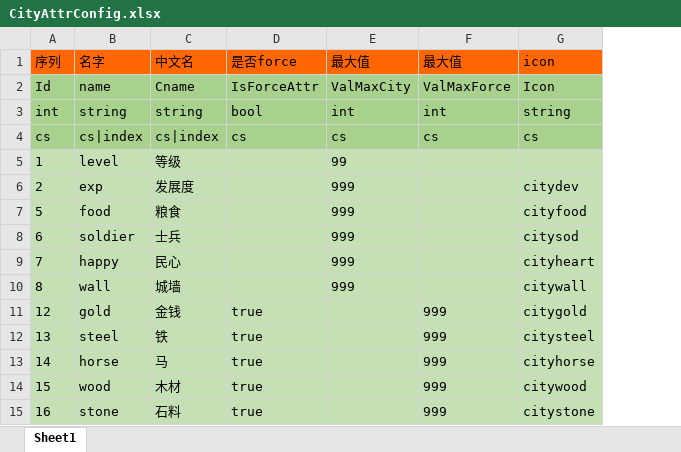
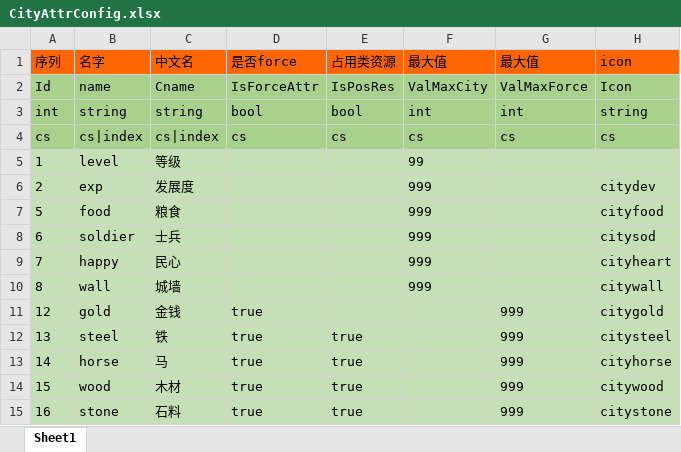
Before and after one commit to realeternia/SanKingdom, an Excel workbook: Design/config/CityAttrConfig.xlsx, sheet Sheet1, drawn as a sheet; values as stored, in another font and other column widths than the file's, no borders; the diff names each change by its address in the sheet, - before the commit and + after, or states it on an @@ line.

```diff
--- a/Design/config/CityAttrConfig.xlsx (sheet Sheet1)
+++ b/Design/config/CityAttrConfig.xlsx (sheet Sheet1)
+column E (占用类资源), rows 2-15: IsPosRes | bool | cs |  |  |  |  |  |  |  | true | true | true | true
```
Also changed, not shown: Design/config/CityDevConfig.xlsx, Design/config/ForceConfig.xlsx, 9 other files.
